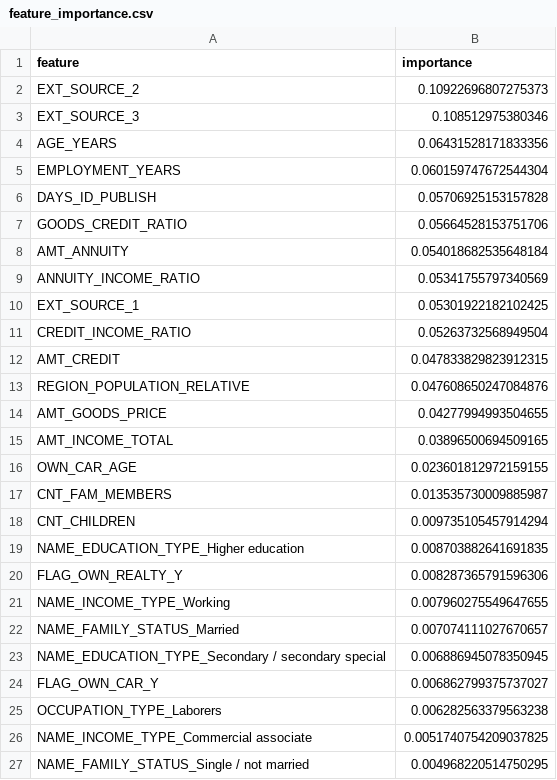
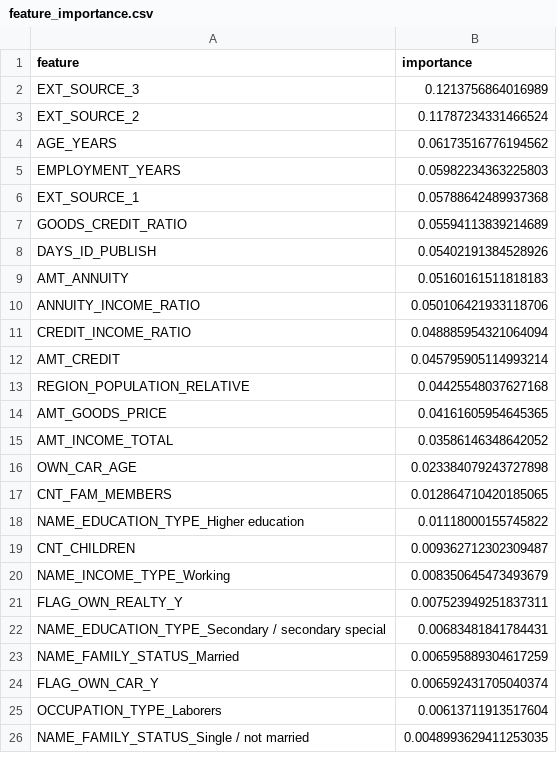
Before and after one commit to dabrai-sim/microfinance-credit-scoring, a CSV file: feature_importance.csv, drawn as a sheet; only a part is shown; the diff covers the shown part only.

```diff
--- a/feature_importance.csv
+++ b/feature_importance.csv
@@ -1,27 +1,26 @@
 feature,importance
-EXT_SOURCE_2,0.10922696807275373
-EXT_SOURCE_3,0.108512975380346
-AGE_YEARS,0.06431528171833356
-EMPLOYMENT_YEARS,0.060159747672544304
-DAYS_ID_PUBLISH,0.05706925153157828
-GOODS_CREDIT_RATIO,0.05664528153751706
-AMT_ANNUITY,0.054018682535648184
-ANNUITY_INCOME_RATIO,0.05341755797340569
-EXT_SOURCE_1,0.05301922182102425
-CREDIT_INCOME_RATIO,0.05263732568949504
-AMT_CREDIT,0.047833829823912315
-REGION_POPULATION_RELATIVE,0.047608650247084876
-AMT_GOODS_PRICE,0.04277994993504655
-AMT_INCOME_TOTAL,0.03896500694509165
-OWN_CAR_AGE,0.023601812972159155
-CNT_FAM_MEMBERS,0.013535730009885987
-CNT_CHILDREN,0.009735105457914294
-NAME_EDUCATION_TYPE_Higher education,0.008703882641691835
-FLAG_OWN_REALTY_Y,0.008287365791596306
-NAME_INCOME_TYPE_Working,0.007960275549647655
-NAME_FAMILY_STATUS_Married,0.007074111027670657
-NAME_EDUCATION_TYPE_Secondary / secondary special,0.006886945078350945
-FLAG_OWN_CAR_Y,0.006862799375737027
-OCCUPATION_TYPE_Laborers,0.006282563379563238
-NAME_INCOME_TYPE_Commercial associate,0.0051740754209037825
-NAME_FAMILY_STATUS_Single / not married,0.004968220514750295
+EXT_SOURCE_3,0.1213756864016989
+EXT_SOURCE_2,0.11787234331466524
+AGE_YEARS,0.06173516776194562
+EMPLOYMENT_YEARS,0.05982234363225803
+EXT_SOURCE_1,0.05788642489937368
+GOODS_CREDIT_RATIO,0.05594113839214689
+DAYS_ID_PUBLISH,0.05402191384528926
+AMT_ANNUITY,0.05160161511818183
+ANNUITY_INCOME_RATIO,0.050106421933118706
+CREDIT_INCOME_RATIO,0.048885954321064094
+AMT_CREDIT,0.045795905114993214
+REGION_POPULATION_RELATIVE,0.04425548037627168
+AMT_GOODS_PRICE,0.04161605954645365
+AMT_INCOME_TOTAL,0.03586146348642052
+OWN_CAR_AGE,0.023384079243727898
+CNT_FAM_MEMBERS,0.012864710420185065
+NAME_EDUCATION_TYPE_Higher education,0.01118000155745822
+CNT_CHILDREN,0.009362712302309487
+NAME_INCOME_TYPE_Working,0.008350645473493679
+FLAG_OWN_REALTY_Y,0.007523949251837311
+NAME_EDUCATION_TYPE_Secondary / secondary special,0.00683481841784431
+NAME_FAMILY_STATUS_Married,0.006595889304617259
+FLAG_OWN_CAR_Y,0.006592431705040374
+OCCUPATION_TYPE_Laborers,0.00613711913517604
+NAME_FAMILY_STATUS_Single / not married,0.0048993629411253035
```
Also changed, not shown: 6 added rows, 5 removed rows, 1 moved row and 19 edited cells elsewhere in this file, 20 other files.
